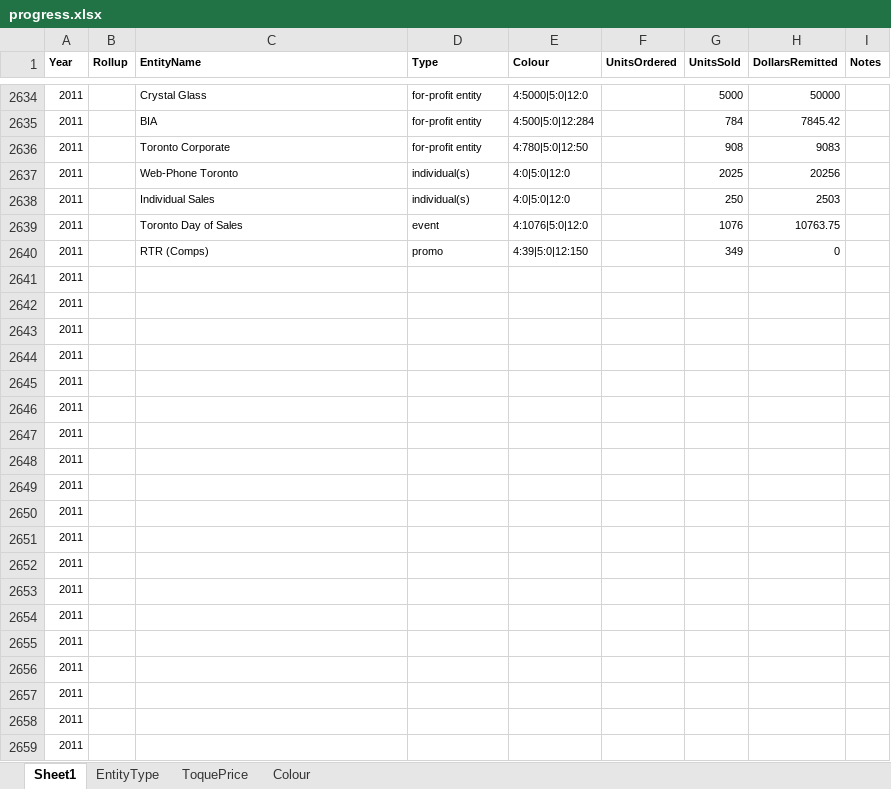
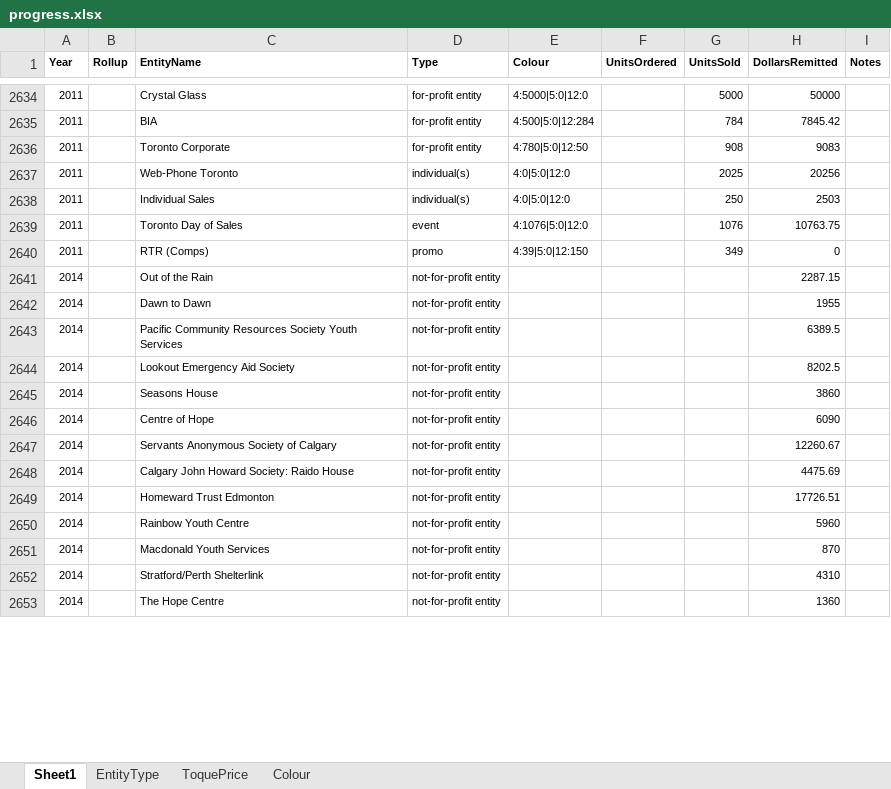
Before and after one commit to fmahdi-R/raising-the-roof, an Excel workbook: CLEAN DATA/The Boardroom Group/progress.xlsx, sheet Sheet1, drawn as a sheet; only a part is shown, gaps mark what is left out; values as stored, in another font and other column widths than the file's, no borders; removed rows and columns are numbered as before the commit, all else as after; the diff covers the shown part only; the diff names each change by its address in the sheet, - before the commit and + after, or states it on an @@ line.

Commit message:
2013 in progress, includes 2014

```diff
--- a/CLEAN DATA/The Boardroom Group/progress.xlsx (sheet Sheet1)
+++ b/CLEAN DATA/The Boardroom Group/progress.xlsx (sheet Sheet1)
-row 2641: 2011
-row 2642: 2011
-row 2643: 2011
-row 2644: 2011
-row 2645: 2011
-row 2646: 2011
-row 2647: 2011
-row 2648: 2011
-row 2649: 2011
-row 2650: 2011
-row 2651: 2011
-row 2652: 2011
-row 2653: 2011
-row 2654: 2011
-row 2655: 2011
-row 2656: 2011
-row 2657: 2011
-row 2658: 2011
-row 2659: 2011
+row 2641: 2014 |  | Out of the Rain | not-for-profit entity |  |  |  | 2287.15
+row 2642: 2014 |  | Dawn to Dawn | not-for-profit entity |  |  |  | 1955
+row 2643: 2014 |  | Pacific Community Resources Society Youth Services | not-for-profit entity |  |  |  | 6389.5
+row 2644: 2014 |  | Lookout Emergency Aid Society | not-for-profit entity |  |  |  | 8202.5
+row 2645: 2014 |  | Seasons House | not-for-profit entity |  |  |  | 3860
+row 2646: 2014 |  | Centre of Hope | not-for-profit entity |  |  |  | 6090
+row 2647: 2014 |  | Servants Anonymous Society of Calgary | not-for-profit entity |  |  |  | 12260.67
+row 2648: 2014 |  | Calgary John Howard Society: Raido House | not-for-profit entity |  |  |  | 4475.69
+row 2649: 2014 |  | Homeward Trust Edmonton | not-for-profit entity |  |  |  | 17726.51
+row 2650: 2014 |  | Rainbow Youth Centre | not-for-profit entity |  |  |  | 5960
+row 2651: 2014 |  | Macdonald Youth Services | not-for-profit entity |  |  |  | 870
+row 2652: 2014 |  | Stratford/Perth Shelterlink | not-for-profit entity |  |  |  | 4310
+row 2653: 2014 |  | The Hope Centre | not-for-profit entity |  |  |  | 1360
```
Also changed, not shown: 33 added rows and 1 edited cell elsewhere in this sheet.
